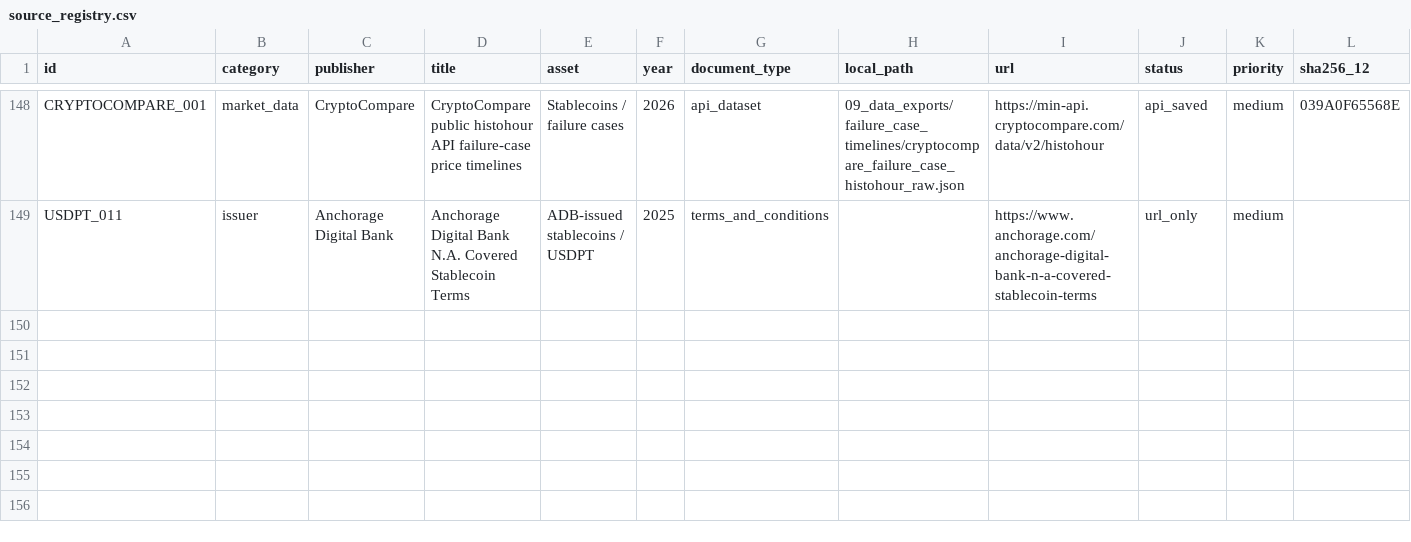
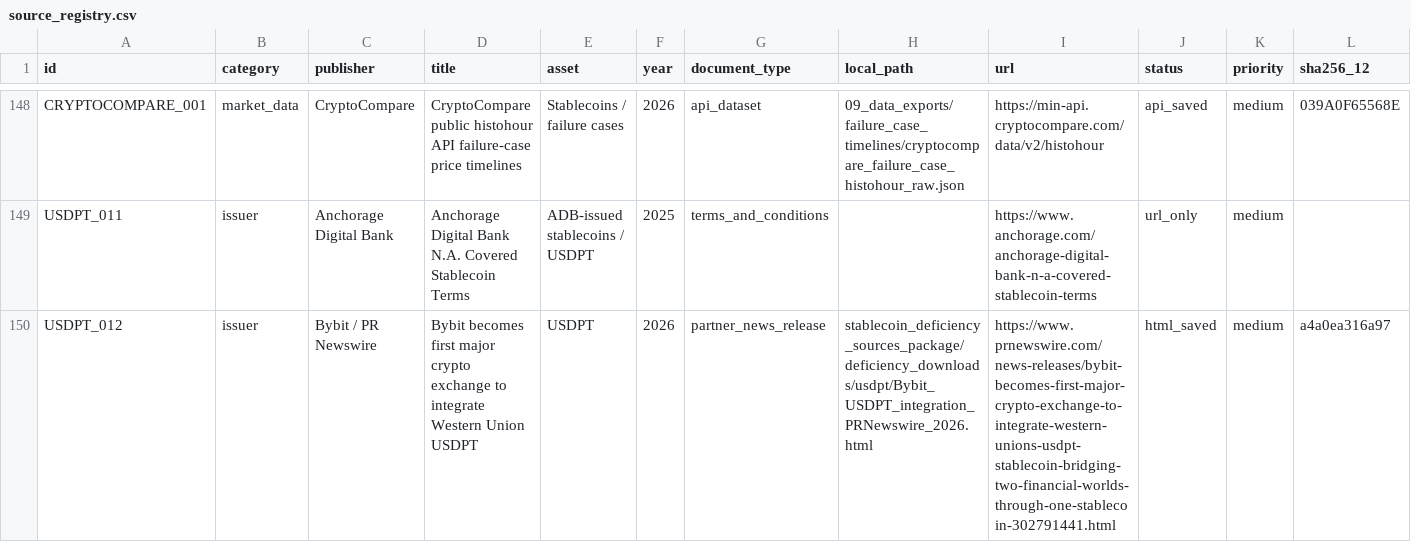
Before and after one commit to Frisk0316/stablecoin-ecosystem-research, a CSV file: 01_sources/source_registry.csv, drawn as a sheet; only a part is shown, gaps mark what is left out; rows hold the shown columns only; the diff covers the shown part only; the diff names each change by its address in the sheet, - before the commit and + after, or states it on an @@ line.

```diff
--- a/01_sources/source_registry.csv
+++ b/01_sources/source_registry.csv
+row 150: USDPT_012 | issuer | Bybit / PR Newswire | Bybit becomes first major crypto exchange to integrate Western Union USDPT | USDPT | 2026 | partner_news_release | stablecoin_deficiency_sources_package/deficiency_downloads/usdpt/Bybit_USDPT_integration_PRNewswire_2026.html | https://www.prnewswire.com/news-releases/bybit-becomes-first-major-crypto-exchange-to-integrate-western-unions-usdpt-stablecoin-bridging-two-financial-worlds-through-one-stablecoin-302791441.html | html_saved | medium | a4a0ea316a97
```
Also changed, not shown: 1 added row and 6 edited cells elsewhere in this file, 03_claim_tables/claim_table_master.csv, 14 other files.
